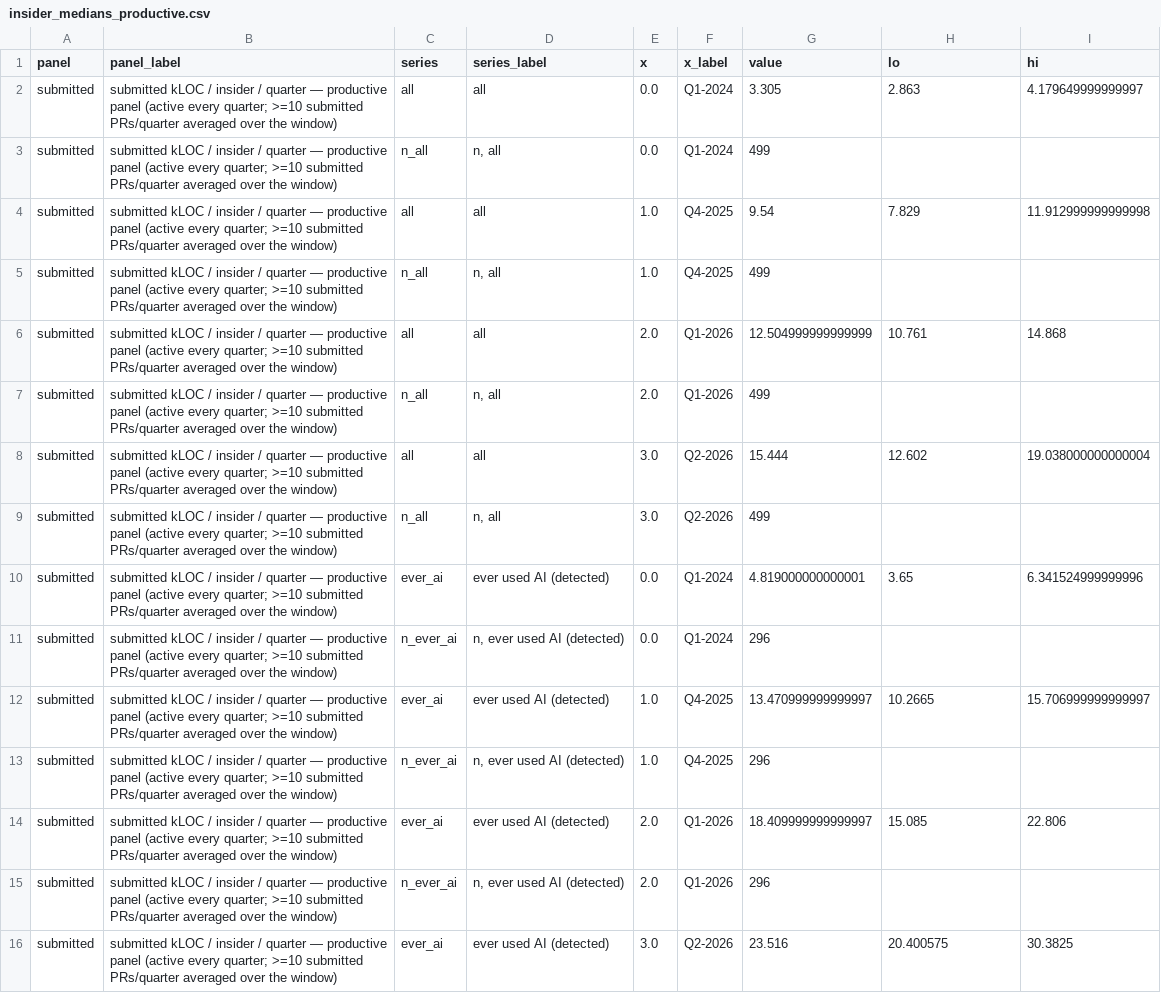
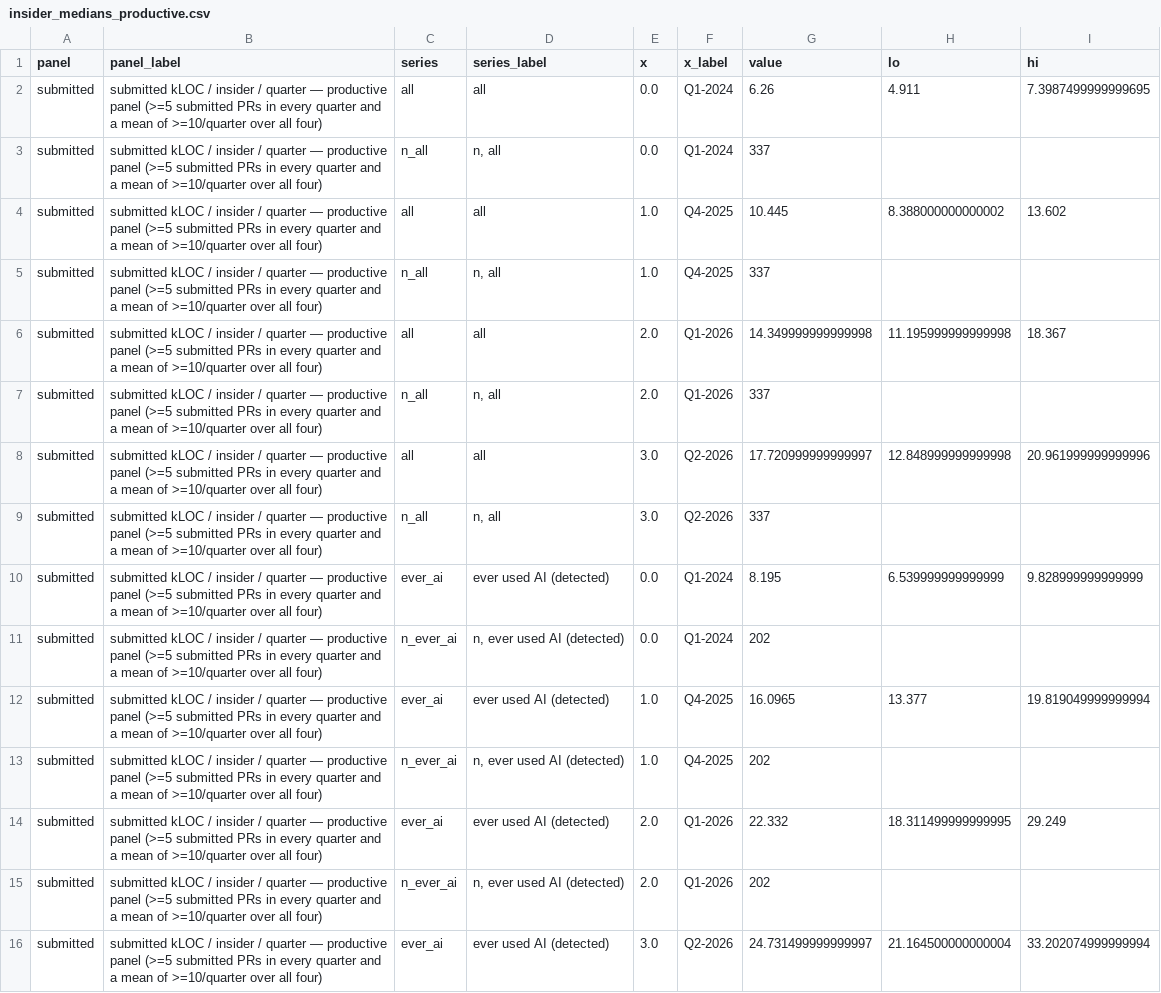
Before and after one commit to readback-ai/ai-rd-analysis, a CSV file: artifacts/data/insider_medians_productive.csv, drawn as a sheet; only a part is shown; the diff covers the shown part only; the diff names each change by its address in the sheet, - before the commit and + after, or states it on an @@ line.

```diff
--- a/artifacts/data/insider_medians_productive.csv
+++ b/artifacts/data/insider_medians_productive.csv
-B2:B16 (panel_label): …productive panel (active every quarter; >=10 submitted PRs/quarter averaged over the window)
+B2:B16 (panel_label): …productive panel (>=5 submitted PRs in every quarter and a mean of >=10/quarter over all four)
-G2 (value): 3.305
+G2 (value): 6.26
-H2 (lo): 2.863
+H2 (lo): 4.911
-I2 (hi): 4.179649999999997
+I2 (hi): 7.3987499999999695
-G3 (value): 499
+G3 (value): 337
-G4 (value): 9.54
+G4 (value): 10.445
-H4 (lo): 7.829
+H4 (lo): 8.388000000000002
-I4 (hi): 11.912999999999998
+I4 (hi): 13.602
-G5 (value): 499
+G5 (value): 337
-G6 (value): 12.504999999999999
+G6 (value): 14.349999999999998
-H6 (lo): 10.761
+H6 (lo): 11.195999999999998
-I6 (hi): 14.868
+I6 (hi): 18.367
-G7 (value): 499
+G7 (value): 337
-G8 (value): 15.444
+G8 (value): 17.720999999999997
-H8 (lo): 12.602
+H8 (lo): 12.848999999999998
-I8 (hi): 19.038000000000004
+I8 (hi): 20.961999999999996
-G9 (value): 499
+G9 (value): 337
-G10 (value): 4.819000000000001
+G10 (value): 8.195
-H10 (lo): 3.65
+H10 (lo): 6.539999999999999
-I10 (hi): 6.341524999999996
+I10 (hi): 9.828999999999999
-G11 (value): 296
+G11 (value): 202
-G12 (value): 13.470999999999997
+G12 (value): 16.0965
-H12 (lo): 10.2665
+H12 (lo): 13.377
-I12 (hi): 15.706999999999997
+I12 (hi): 19.819049999999994
-G13 (value): 296
+G13 (value): 202
-G14 (value): 18.409999999999997
+G14 (value): 22.332
-H14 (lo): 15.085
+H14 (lo): 18.311499999999995
-I14 (hi): 22.806
+I14 (hi): 29.249
-G15 (value): 296
+G15 (value): 202
-G16 (value): 23.516
+G16 (value): 24.731499999999997
-H16 (lo): 20.400575
+H16 (lo): 21.164500000000004
-I16 (hi): 30.3825
+I16 (hi): 33.202074999999994
```
Also changed, not shown: 94 edited cells elsewhere in this file, artifacts/data/insider_medians_growth_productive.csv, 2 other files.
